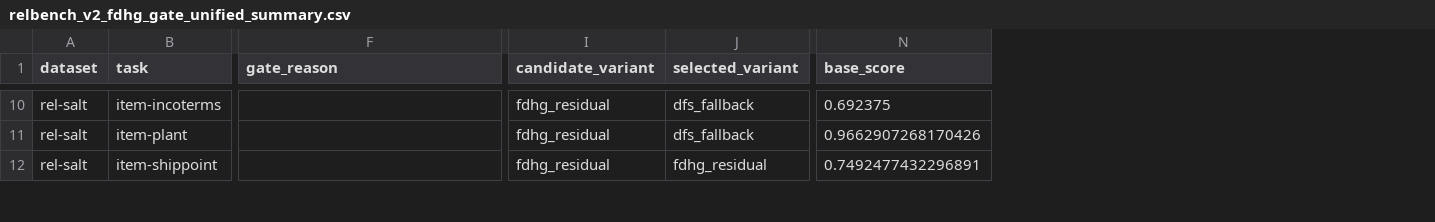
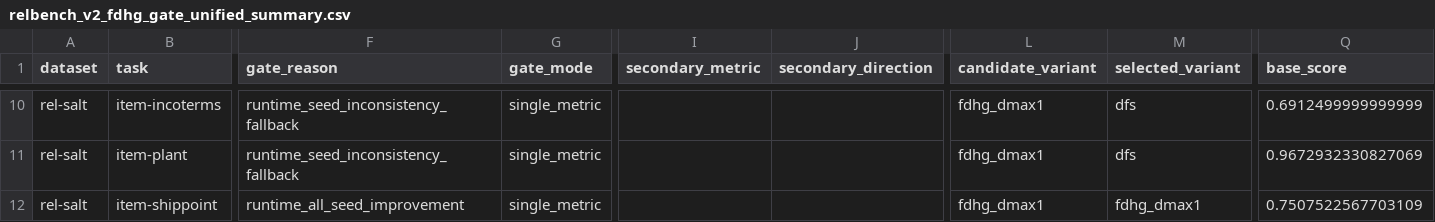
Before and after one commit to evlingbling/fdhg-icl-paper, a CSV file: results/final_tables/relbench_v2_fdhg_gate_unified_summary.csv, drawn as a sheet; only a part is shown, gaps mark what is left out; addresses are those after the commit; the diff covers the shown part only; the diff names each change by its address in the sheet, - before the commit and + after, or states it on an @@ line.

```diff
--- a/results/final_tables/relbench_v2_fdhg_gate_unified_summary.csv
+++ b/results/final_tables/relbench_v2_fdhg_gate_unified_summary.csv
+column G (gate_mode), rows 10-12: all single_metric
+column I (secondary_metric), empty
+column J (secondary_direction), empty
-F10:F11 (gate_reason): (empty)
+F10:F11 (gate_reason): runtime_seed_inconsistency_fallback
-L10:L12 (candidate_variant): fdhg_residual
+L10:L12 (candidate_variant): fdhg_dmax1
-M10:M11 (selected_variant): dfs_fallback
+M10:M11 (selected_variant): dfs
-Q10 (base_score): 0.692375
+Q10 (base_score): 0.6912499999999999
-Q11 (base_score): 0.9662907268170426
+Q11 (base_score): 0.9672932330827069
-F12 (gate_reason): (empty)
+F12 (gate_reason): runtime_all_seed_improvement
-M12 (selected_variant): fdhg_residual
+M12 (selected_variant): fdhg_dmax1
-Q12 (base_score): 0.7492477432296891
+Q12 (base_score): 0.7507522567703109
```
Also changed, not shown: 133 edited cells elsewhere in this file, results/final_tables/relbench_v2_fdhg_gate_paper_table.csv, 37 other files.
